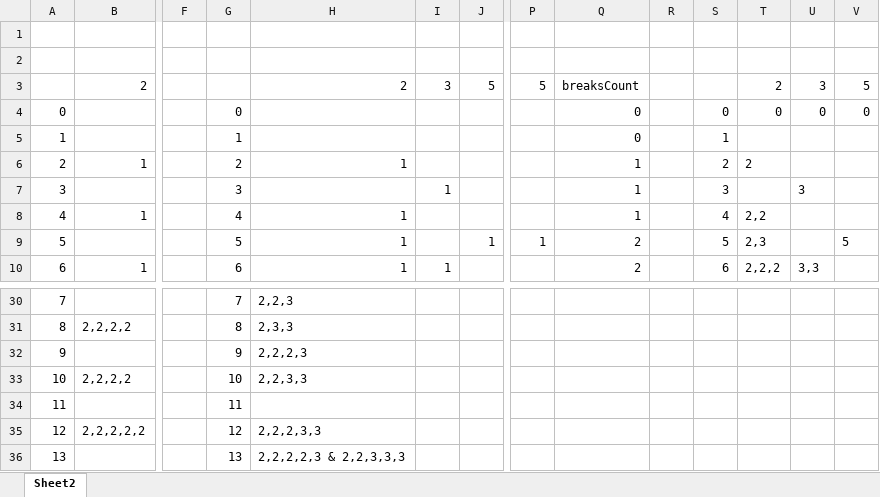
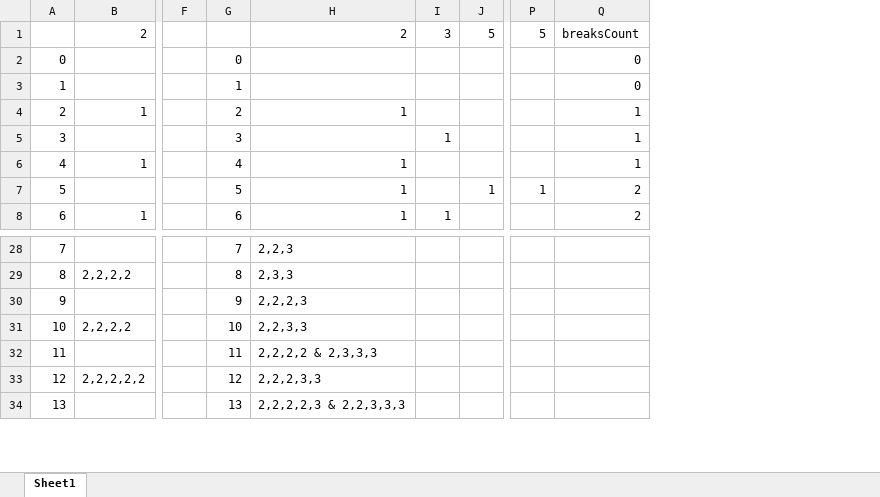
Before and after one commit to witek-formanski/WDP, an Excel workbook: other/CountPossibleWaysToBreakAmount.xlsx, sheet Sheet1, drawn as a sheet; only a part is shown, gaps mark what is left out; values as stored, in another font and other column widths than the file's, no borders; removed rows and columns are numbered as before the commit, all else as after; rows hold the shown columns only; the diff names each change by its address in the sheet, - before the commit and + after, or states it on an @@ line.

```diff
--- a/other/CountPossibleWaysToBreakAmount.xlsx (sheet Sheet1)
+++ b/other/CountPossibleWaysToBreakAmount.xlsx (sheet Sheet1)
-sheet tab: Sheet2
+sheet tab: Sheet1
-column R, empty
-column S, rows 4-10: 0 | 1 | 2 | 3 | 4 | 5 | 6
-column T, rows 3-10: 2 | 0 |  | 2 |  | 2,2 | 2,3 | 2,2,2
-column U, rows 3-10: 3 | 0 |  |  | 3 |  |  | 3,3
-column V, rows 3-9: 5 | 0 |  |  |  |  | 5
-row 1: (empty)
-row 2: (empty)
-H32: (empty)
+H32: 2,2,2,2 & 2,3,3,3
```
Also changed, not shown: formulas that keep their value, other/GetMinimalNumberOfCoinsInChange.xlsx, 2 other files.
